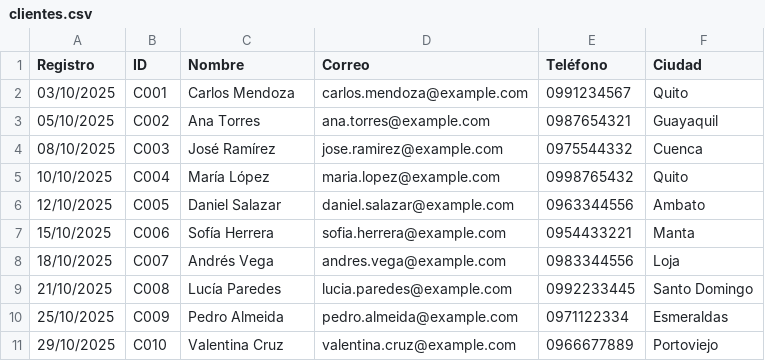
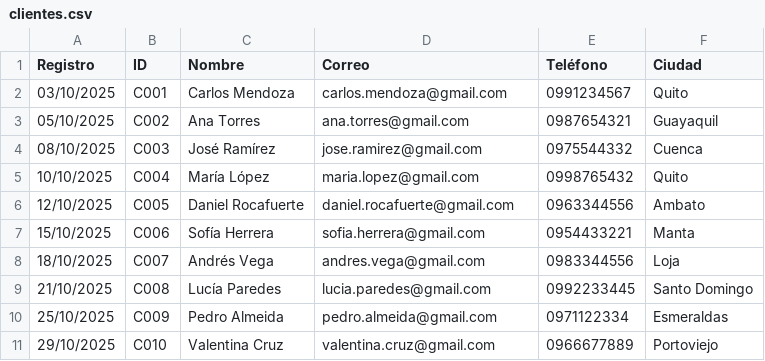
Before and after one commit to agrandav2/Mi-primer-repositorio, a CSV file: datos_clientes/clientes.csv, drawn as a sheet.

Commit message:
Update clientes.csv

```diff
--- a/datos_clientes/clientes.csv
+++ b/datos_clientes/clientes.csv
@@ -1,11 +1,11 @@
 Registro,ID,Nombre,Correo,Teléfono,Ciudad
-03/10/2025,C001,Carlos Mendoza,carlos.mendoza@example.com,0991234567,Quito
-05/10/2025,C002,Ana Torres,ana.torres@example.com,0987654321,Guayaquil
-08/10/2025,C003,José Ramírez,jose.ramirez@example.com,0975544332,Cuenca
-10/10/2025,C004,María López,maria.lopez@example.com,0998765432,Quito
-12/10/2025,C005,Daniel Salazar,daniel.salazar@example.com,0963344556,Ambato
-15/10/2025,C006,Sofía Herrera,sofia.herrera@example.com,0954433221,Manta
-18/10/2025,C007,Andrés Vega,andres.vega@example.com,0983344556,Loja
-21/10/2025,C008,Lucía Paredes,lucia.paredes@example.com,0992233445,Santo Domingo
-25/10/2025,C009,Pedro Almeida,pedro.almeida@example.com,0971122334,Esmeraldas
-29/10/2025,C010,Valentina Cruz,valentina.cruz@example.com,0966677889,Portoviejo
+03/10/2025,C001,Carlos Mendoza,carlos.mendoza@gmail.com,0991234567,Quito
+05/10/2025,C002,Ana Torres,ana.torres@gmail.com,0987654321,Guayaquil
+08/10/2025,C003,José Ramírez,jose.ramirez@gmail.com,0975544332,Cuenca
+10/10/2025,C004,María López,maria.lopez@gmail.com,0998765432,Quito
+12/10/2025,C005,Daniel Rocafuerte,daniel.rocafuerte@gmail.com,0963344556,Ambato
+15/10/2025,C006,Sofía Herrera,sofia.herrera@gmail.com,0954433221,Manta
+18/10/2025,C007,Andrés Vega,andres.vega@gmail.com,0983344556,Loja
+21/10/2025,C008,Lucía Paredes,lucia.paredes@gmail.com,0992233445,Santo Domingo
+25/10/2025,C009,Pedro Almeida,pedro.almeida@gmail.com,0971122334,Esmeraldas
+29/10/2025,C010,Valentina Cruz,valentina.cruz@gmail.com,0966677889,Portoviejo
```
